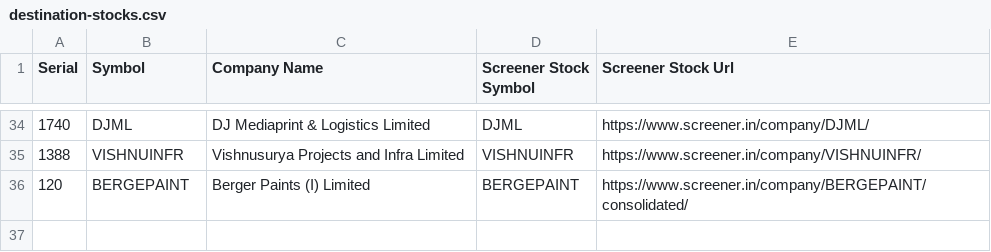
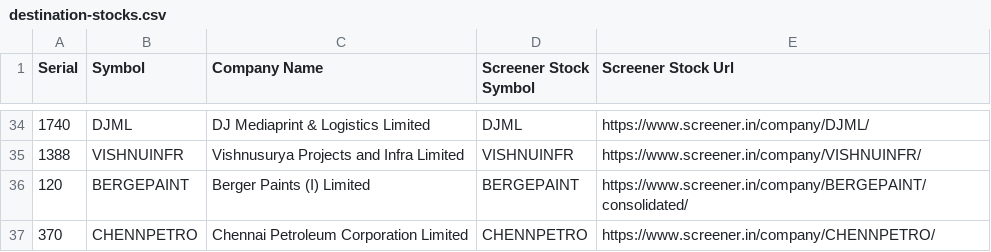
Before and after one commit to RSwarnkar/DailyStocksReports, a CSV file: Input/destination-stocks.csv, drawn as a sheet; only a part is shown, gaps mark what is left out.

```diff
--- a/Input/destination-stocks.csv
+++ b/Input/destination-stocks.csv
@@ -36 +36,2 @@ Serial,Symbol,Company Name,Screener Stock Symbol,Screener Stock Url
 120,BERGEPAINT,Berger Paints (I) Limited,BERGEPAINT,https://www.screener.in/company/BERGEPAINT/consolidated/
+370,CHENNPETRO,Chennai Petroleum Corporation Limited,CHENNPETRO,https://www.screener.in/company/CHENNPETRO/
```
Also changed, not shown: Input/source-stocks.csv, 4 other files.
